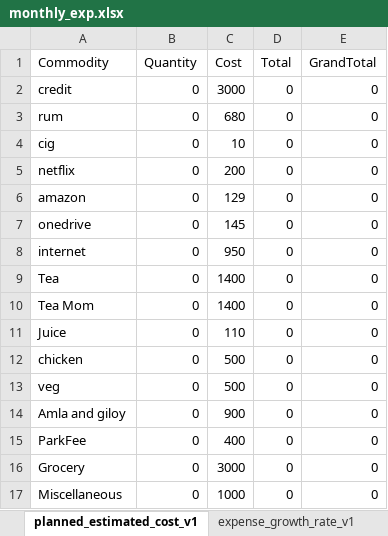
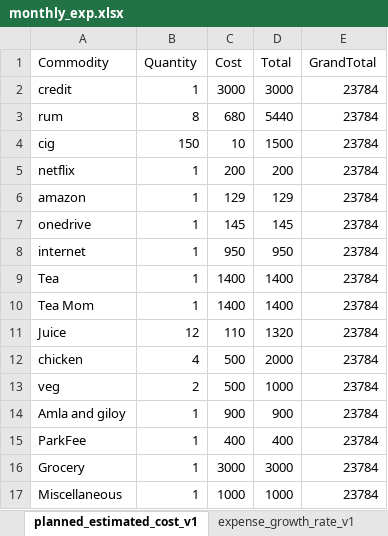
Before and after one commit to richie312/Expense-Tracker-App, an Excel workbook: data/monthly_exp.xlsx, sheet planned_estimated_cost_v1, drawn as a sheet; values as stored, in another font and other column widths than the file's, no borders; the diff names each change by its address in the sheet, - before the commit and + after, or states it on an @@ line.

```diff
--- a/data/monthly_exp.xlsx (sheet planned_estimated_cost_v1)
+++ b/data/monthly_exp.xlsx (sheet planned_estimated_cost_v1)
-B2 (Quantity): 0
+B2 (Quantity): 1
-D2 (Total): 0
+D2 (Total): 3000
-E2:E17 (GrandTotal): 0
+E2:E17 (GrandTotal): 23784
-B3 (Quantity): 0
+B3 (Quantity): 8
-D3 (Total): 0
+D3 (Total): 5440
-B4 (Quantity): 0
+B4 (Quantity): 150
-D4 (Total): 0
+D4 (Total): 1500
-B5:B10 (Quantity): 0
+B5:B10 (Quantity): 1
-D5 (Total): 0
+D5 (Total): 200
-D6 (Total): 0
+D6 (Total): 129
-D7 (Total): 0
+D7 (Total): 145
-D8 (Total): 0
+D8 (Total): 950
-D9:D10 (Total): 0
+D9:D10 (Total): 1400
-B11 (Quantity): 0
+B11 (Quantity): 12
-D11 (Total): 0
+D11 (Total): 1320
-B12 (Quantity): 0
+B12 (Quantity): 4
-D12 (Total): 0
+D12 (Total): 2000
-B13 (Quantity): 0
+B13 (Quantity): 2
-D13 (Total): 0
+D13 (Total): 1000
-B14:B17 (Quantity): 0
+B14:B17 (Quantity): 1
-D14 (Total): 0
+D14 (Total): 900
-D15 (Total): 0
+D15 (Total): 400
-D16 (Total): 0
+D16 (Total): 3000
-D17 (Total): 0
+D17 (Total): 1000
```
Also changed, not shown: sheet current_total_expense_base, sheet current_total_expense_v1, 8 other files.
